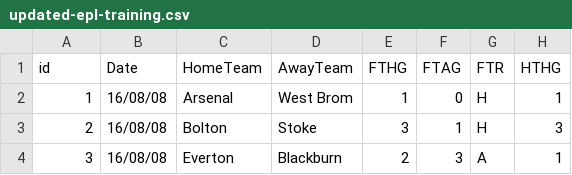
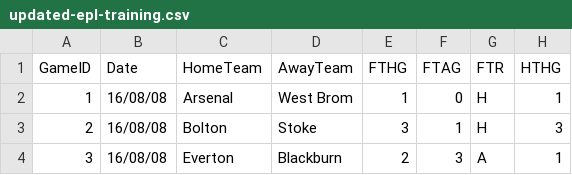
Before and after one commit to abircb/beat-the-bookie, a CSV file: data/football-data.co.uk/updated-epl-training.csv, drawn as a sheet; only a part is shown; the diff names each change by its address in the sheet, - before the commit and + after, or states it on an @@ line.

```diff
--- a/data/football-data.co.uk/updated-epl-training.csv
+++ b/data/football-data.co.uk/updated-epl-training.csv
-A1: id
+A1: GameID
```
Also changed, not shown: data/standard/standard.teamnames.csv, 9 other files.
